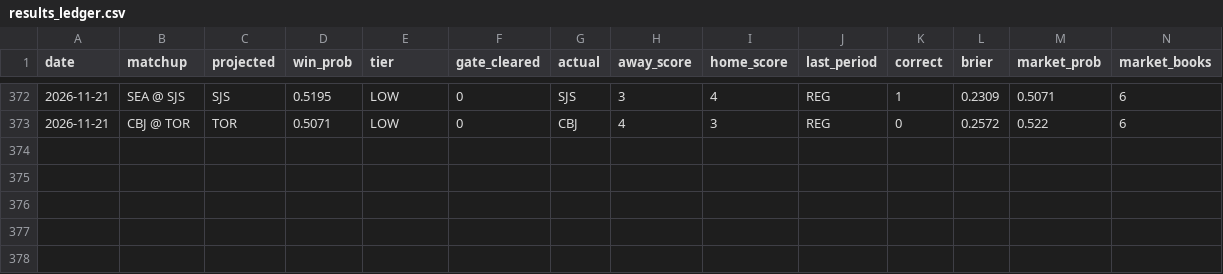
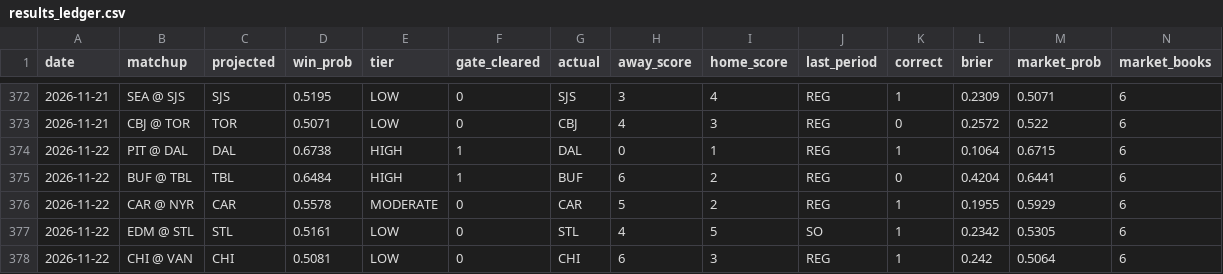
Before and after one commit to JBrady0850/nhl-daily-analytics, a CSV file: state/results_ledger.csv, drawn as a sheet; only a part is shown, gaps mark what is left out; rows hold the shown columns only; the diff names each change by its address in the sheet, - before the commit and + after, or states it on an @@ line.

```diff
--- a/state/results_ledger.csv
+++ b/state/results_ledger.csv
+row 374: 2026-11-22 | PIT @ DAL | DAL | 0.6738 | HIGH | 1 | DAL | 0 | 1 | REG | 1 | 0.1064 | 0.6715 | 6
+row 375: 2026-11-22 | BUF @ TBL | TBL | 0.6484 | HIGH | 1 | BUF | 6 | 2 | REG | 0 | 0.4204 | 0.6441 | 6
+row 376: 2026-11-22 | CAR @ NYR | CAR | 0.5578 | MODERATE | 0 | CAR | 5 | 2 | REG | 1 | 0.1955 | 0.5929 | 6
+row 377: 2026-11-22 | EDM @ STL | STL | 0.5161 | LOW | 0 | STL | 4 | 5 | SO | 1 | 0.2342 | 0.5305 | 6
+row 378: 2026-11-22 | CHI @ VAN | CHI | 0.5081 | LOW | 0 | CHI | 6 | 3 | REG | 1 | 0.242 | 0.5064 | 6
```
Also changed, not shown: 6 other files.
